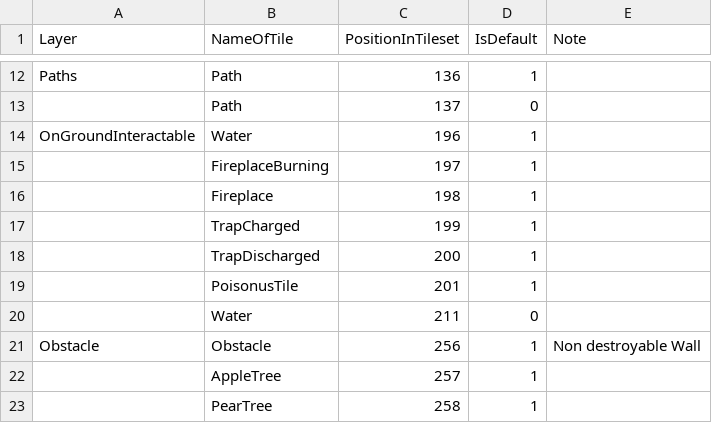
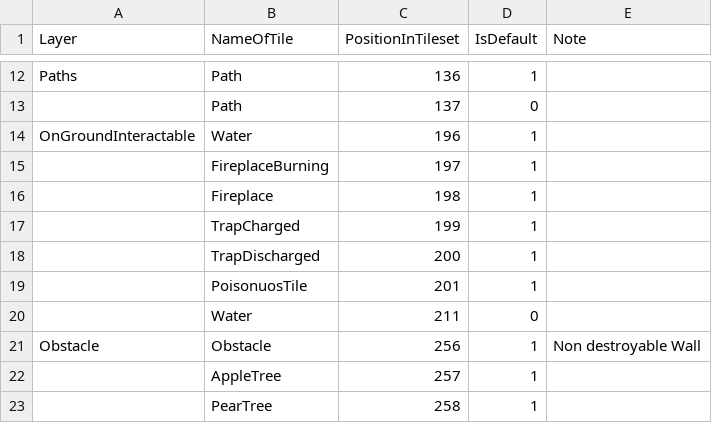
Before and after one commit to GoodAI/BrainSimulator, a CSV file: ToyWorld/World/res/GameActors/Tiles/Tilesets/TilesetTable.csv, drawn as a sheet; only a part is shown, gaps mark what is left out.

```diff
--- a/ToyWorld/World/res/GameActors/Tiles/Tilesets/TilesetTable.csv
+++ b/ToyWorld/World/res/GameActors/Tiles/Tilesets/TilesetTable.csv
@@ -18,3 +18,3 @@ OnGroundInteractable;Water;196;1;
 ;TrapDischarged;200;1;
-;PoisonusTile;201;1;
+;PoisonuosTile;201;1;
 ;Water;211;0;
```
Also changed, not shown: 2 other files.
